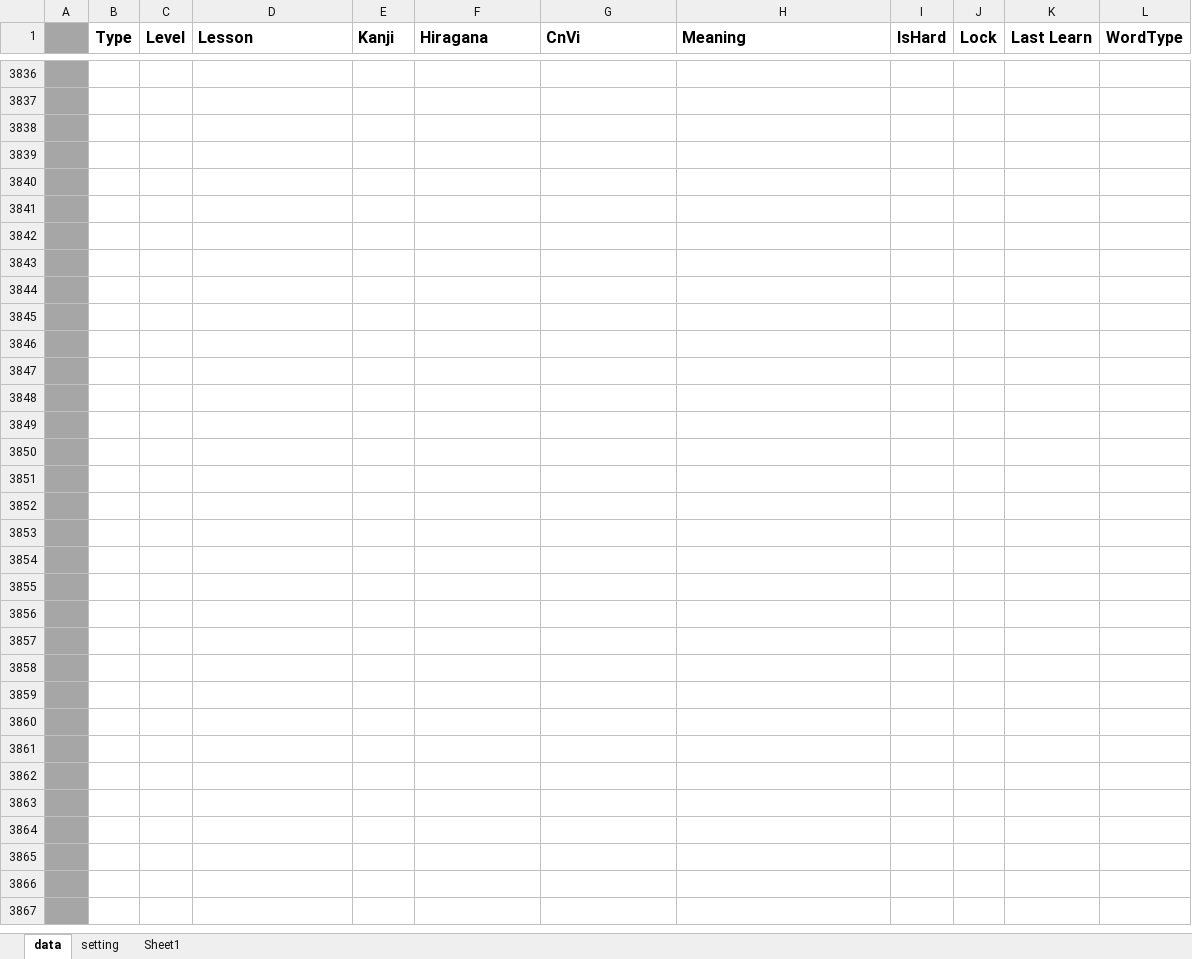
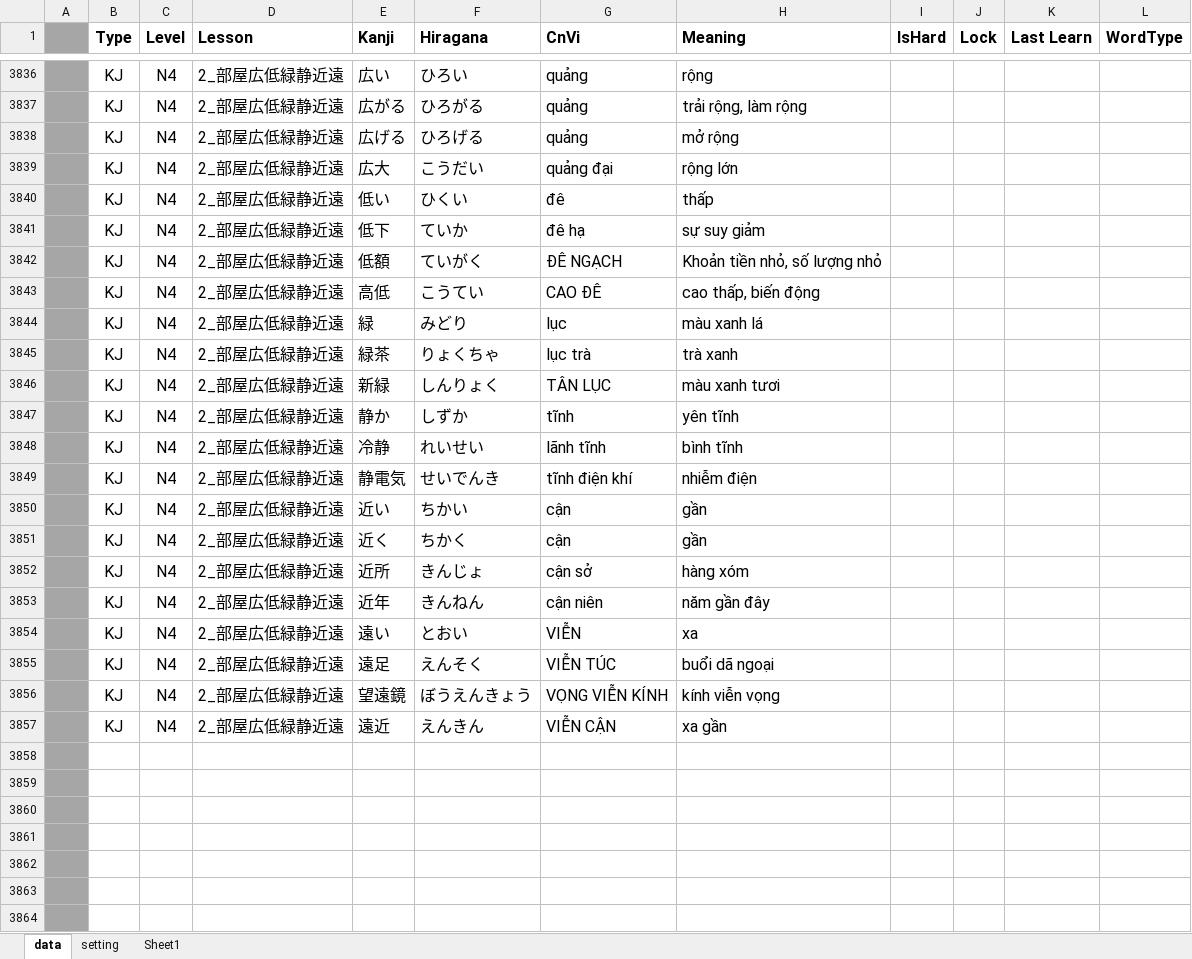
Before and after one commit to vutuan116/JpT_Prog, an Excel workbook: JpT_Prog/JpT/Data/Data.xlsx, sheet data, drawn as a sheet; only a part is shown, gaps mark what is left out; the shorter side is filled out with more unchanged rows; values as stored, in another font and other column widths than the file's, no borders; the diff covers the shown part only; the diff names each change by its address in the sheet, - before the commit and + after, or states it on an @@ line.

```diff
--- a/JpT_Prog/JpT/Data/Data.xlsx (sheet data)
+++ b/JpT_Prog/JpT/Data/Data.xlsx (sheet data)
-row 3836: (empty)
+row 3836:  | KJ | N4 | 2_部屋広低緑静近遠 | 広い | ひろい | quảng | rộng
-row 3837: (empty)
+row 3837:  | KJ | N4 | 2_部屋広低緑静近遠 | 広がる | ひろがる | quảng | trải rộng, làm rộng
-row 3838: (empty)
+row 3838:  | KJ | N4 | 2_部屋広低緑静近遠 | 広げる | ひろげる | quảng | mở rộng
-row 3839: (empty)
+row 3839:  | KJ | N4 | 2_部屋広低緑静近遠 | 広大 | こうだい | quảng đại | rộng lớn
-row 3840: (empty)
+row 3840:  | KJ | N4 | 2_部屋広低緑静近遠 | 低い | ひくい | đê | thấp
-row 3841: (empty)
+row 3841:  | KJ | N4 | 2_部屋広低緑静近遠 | 低下 | ていか | đê hạ | sự suy giảm
-row 3842: (empty)
+row 3842:  | KJ | N4 | 2_部屋広低緑静近遠 | 低額 | ていがく | ĐÊ NGẠCH | Khoản tiền nhỏ, số lượng nhỏ
-row 3843: (empty)
+row 3843:  | KJ | N4 | 2_部屋広低緑静近遠 | 高低 | こうてい | CAO ĐÊ | cao thấp, biến động
-row 3844: (empty)
+row 3844:  | KJ | N4 | 2_部屋広低緑静近遠 | 緑 | みどり | lục | màu xanh lá
-row 3845: (empty)
+row 3845:  | KJ | N4 | 2_部屋広低緑静近遠 | 緑茶 | りょくちゃ | lục trà | trà xanh
-row 3846: (empty)
+row 3846:  | KJ | N4 | 2_部屋広低緑静近遠 | 新緑 | しんりょく | TÂN LỤC | màu xanh tươi
-row 3847: (empty)
+row 3847:  | KJ | N4 | 2_部屋広低緑静近遠 | 静か | しずか | tĩnh | yên tĩnh
-row 3848: (empty)
+row 3848:  | KJ | N4 | 2_部屋広低緑静近遠 | 冷静 | れいせい | lãnh tĩnh | bình tĩnh
-row 3849: (empty)
+row 3849:  | KJ | N4 | 2_部屋広低緑静近遠 | 静電気 | せいでんき | tĩnh điện khí | nhiễm điện
-row 3850: (empty)
+row 3850:  | KJ | N4 | 2_部屋広低緑静近遠 | 近い | ちかい | cận | gần
-row 3851: (empty)
+row 3851:  | KJ | N4 | 2_部屋広低緑静近遠 | 近く | ちかく | cận | gần
-row 3852: (empty)
+row 3852:  | KJ | N4 | 2_部屋広低緑静近遠 | 近所 | きんじょ | cận sở | hàng xóm
-row 3853: (empty)
+row 3853:  | KJ | N4 | 2_部屋広低緑静近遠 | 近年 | きんねん | cận niên | năm gần đây
-row 3854: (empty)
+row 3854:  | KJ | N4 | 2_部屋広低緑静近遠 | 遠い | とおい | VIỄN | xa
-row 3855: (empty)
+row 3855:  | KJ | N4 | 2_部屋広低緑静近遠 | 遠足 | えんそく | VIỄN TÚC | buổi dã ngoại
-row 3856: (empty)
+row 3856:  | KJ | N4 | 2_部屋広低緑静近遠 | 望遠鏡 | ぼうえんきょう | VỌNG VIỄN KÍNH | kính viễn vọng
-row 3857: (empty)
+row 3857:  | KJ | N4 | 2_部屋広低緑静近遠 | 遠近 | えんきん | VIỄN CẬN | xa gần
```
Also changed, not shown: 190 edited cells elsewhere in this sheet, JpT_Prog/Build/Data/Data.xlsx, 1 other file.
